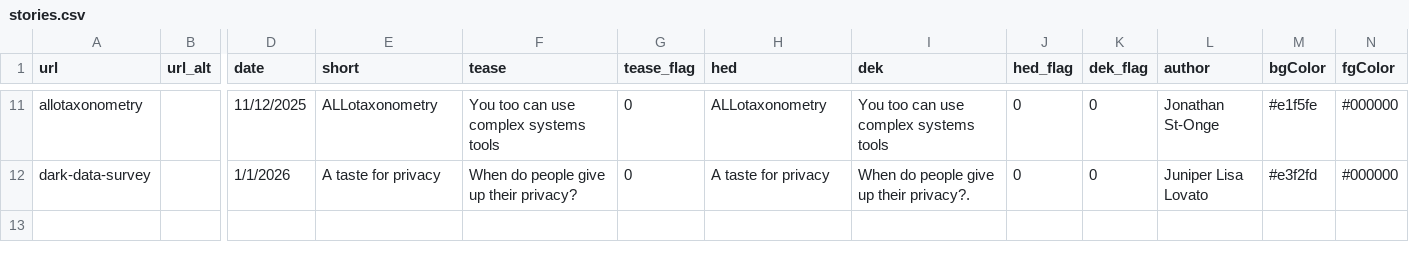
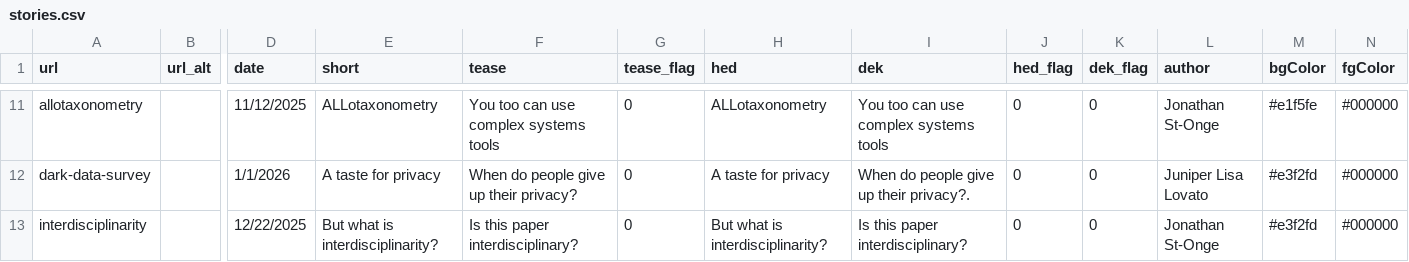
Before and after one commit to Vermont-Complex-Systems/complex-stories, a CSV file: frontend/src/data/stories.csv, drawn as a sheet; only a part is shown, gaps mark what is left out; rows hold the shown columns only; the diff names each change by its address in the sheet, - before the commit and + after, or states it on an @@ line.

Commit message:
stories update

```diff
--- a/frontend/src/data/stories.csv
+++ b/frontend/src/data/stories.csv
+row 13: interdisciplinarity |  | 12/22/2025 | But what is interdisciplinarity? | Is this paper interdisciplinary? | 0 | But what is interdisciplinarity? | Is this paper interdisciplinary? | 0 | 0 | Jonathan St-Onge | #e3f2fd | #000000
```
